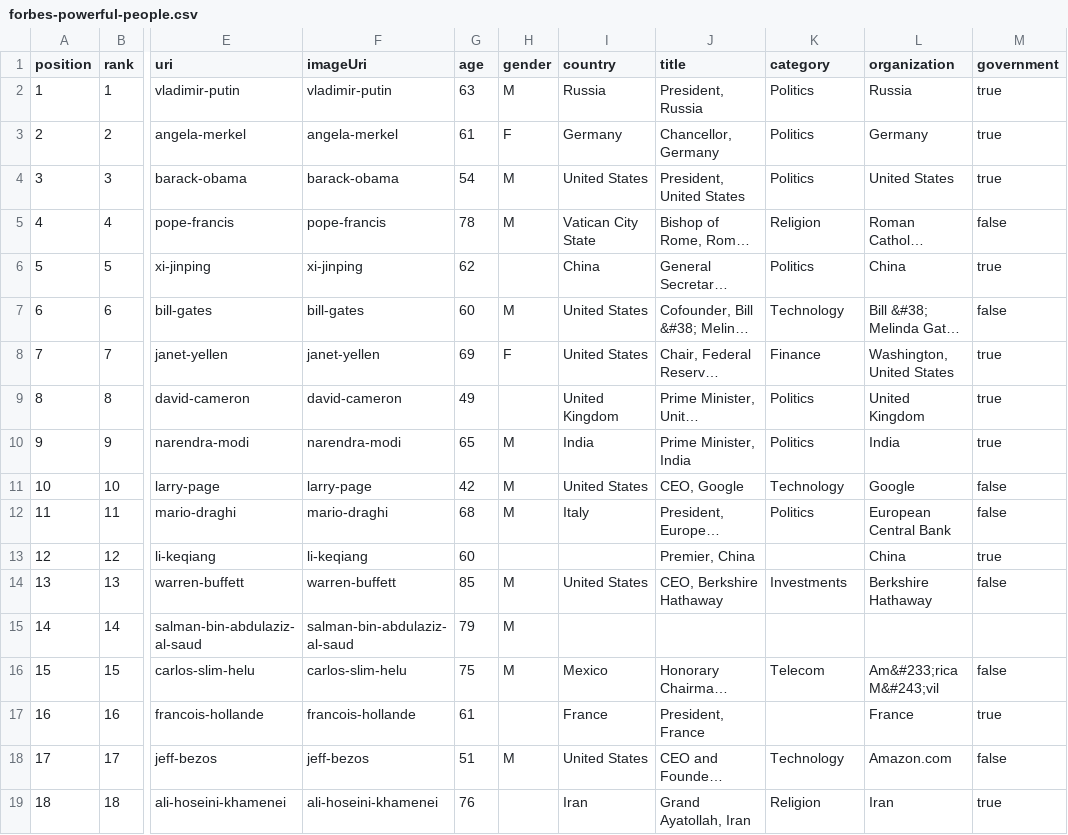
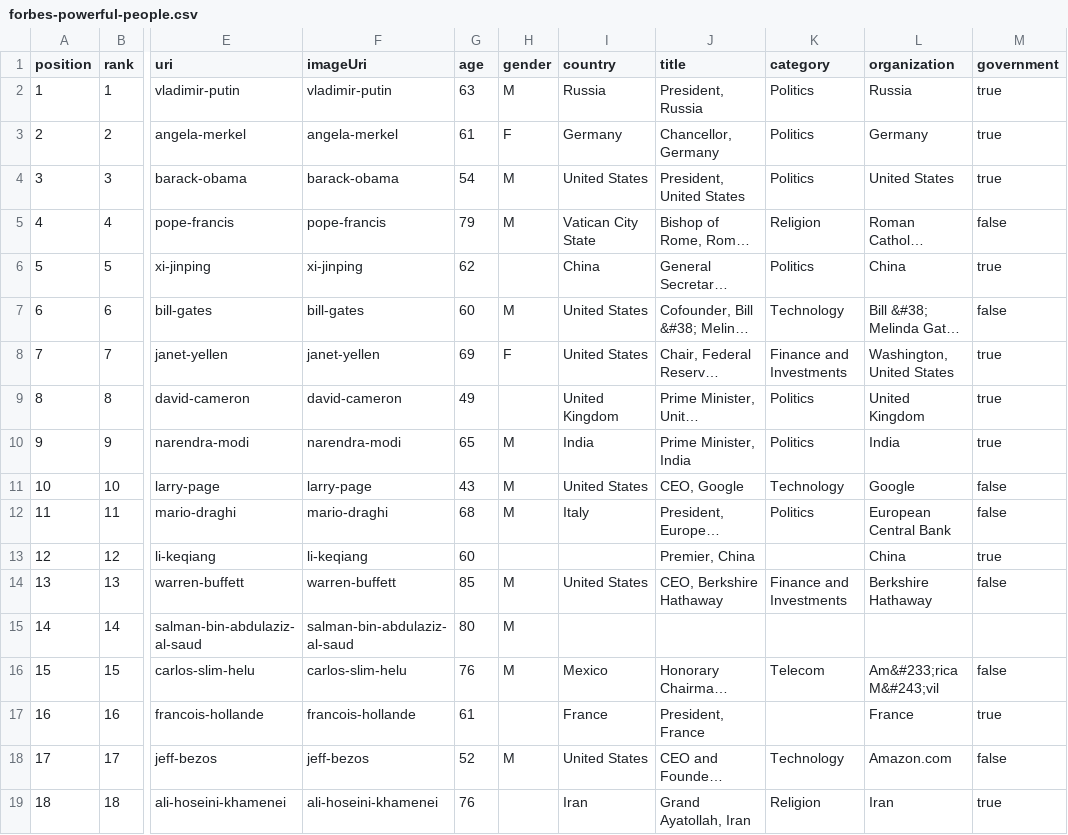
Before and after one commit to maxharlow/scrape-forbes, a CSV file: forbes-powerful-people.csv, drawn as a sheet; only a part is shown, gaps mark what is left out; long unchanged cells end in …; the diff covers the shown part only; the diff names each change by its address in the sheet, - before the commit and + after, or states it on an @@ line.

```diff
--- a/forbes-powerful-people.csv
+++ b/forbes-powerful-people.csv
-G5 (age): 78
+G5 (age): 79
-K8 (category): Finance
+K8 (category): Finance and Investments
-G11 (age): 42
+G11 (age): 43
-K14 (category): Investments
+K14 (category): Finance and Investments
-G15 (age): 79
+G15 (age): 80
-G16 (age): 75
+G16 (age): 76
-G18 (age): 51
+G18 (age): 52
```
Also changed, not shown: 36 edited cells elsewhere in this file, forbes-china-billionaires.csv, forbes-hedge-fund-managers.csv, 2 other files.
